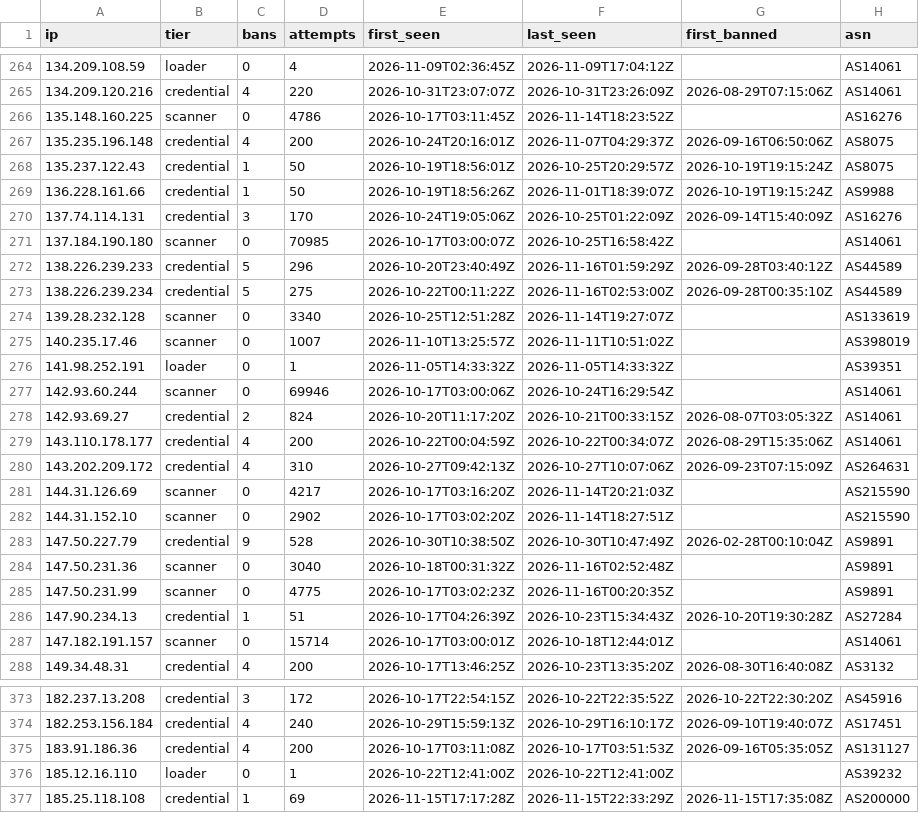
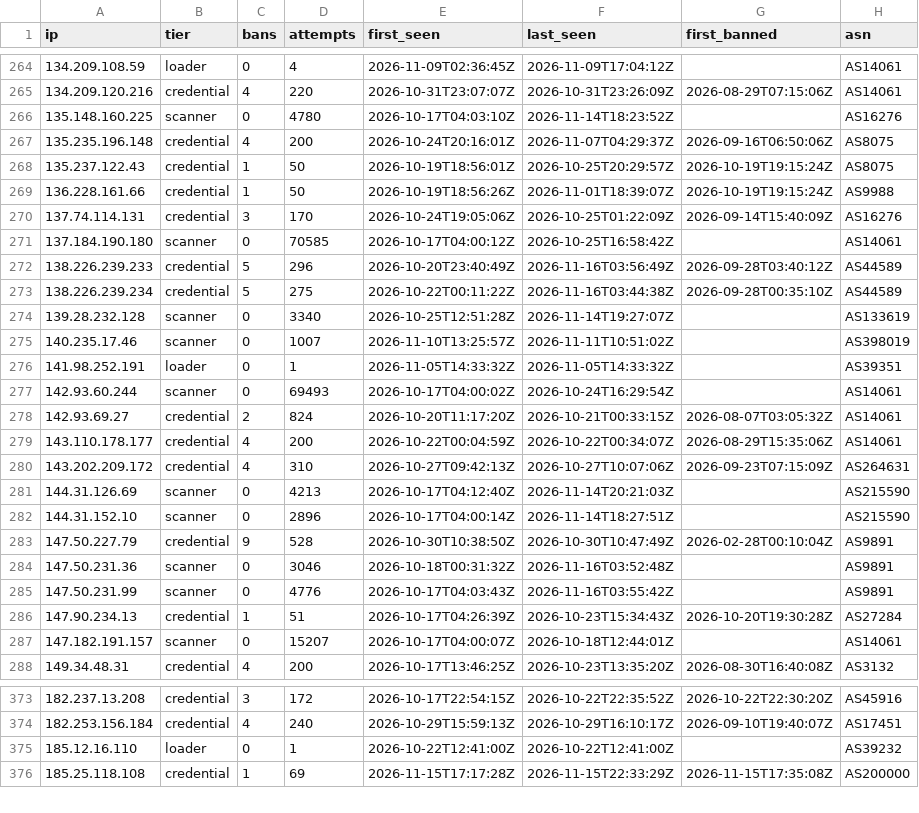
Before and after one commit to jacobyoby/honeypot-blocklist, a CSV file: blocklist.csv, drawn as a sheet; only a part is shown, gaps mark what is left out; the diff covers the shown part only.

```diff
--- a/blocklist.csv
+++ b/blocklist.csv
@@ -265,3 +265,3 @@ ip,tier,bans,attempts,first_seen,last_seen,first_banned,asn
 134.209.120.216,credential,4,220,2026-10-31T23:07:07Z,2026-10-31T23:26:09Z,2026-08-29T07:15:06Z,AS14061
-135.148.160.225,scanner,0,4786,2026-10-17T03:11:45Z,2026-11-14T18:23:52Z,,AS16276
+135.148.160.225,scanner,0,4780,2026-10-17T04:03:10Z,2026-11-14T18:23:52Z,,AS16276
 135.235.196.148,credential,4,200,2026-10-24T20:16:01Z,2026-11-07T04:29:37Z,2026-09-16T06:50:06Z,AS8075
@@ -270,5 +270,5 @@ ip,tier,bans,attempts,first_seen,last_seen,first_banned,asn
 137.74.114.131,credential,3,170,2026-10-24T19:05:06Z,2026-10-25T01:22:09Z,2026-09-14T15:40:09Z,AS16276
-137.184.190.180,scanner,0,70985,2026-10-17T03:00:07Z,2026-10-25T16:58:42Z,,AS14061
-138.226.239.233,credential,5,296,2026-10-20T23:40:49Z,2026-11-16T01:59:29Z,2026-09-28T03:40:12Z,AS44589
-138.226.239.234,credential,5,275,2026-10-22T00:11:22Z,2026-11-16T02:53:00Z,2026-09-28T00:35:10Z,AS44589
+137.184.190.180,scanner,0,70585,2026-10-17T04:00:12Z,2026-10-25T16:58:42Z,,AS14061
+138.226.239.233,credential,5,296,2026-10-20T23:40:49Z,2026-11-16T03:56:49Z,2026-09-28T03:40:12Z,AS44589
+138.226.239.234,credential,5,275,2026-10-22T00:11:22Z,2026-11-16T03:44:38Z,2026-09-28T00:35:10Z,AS44589
 139.28.232.128,scanner,0,3340,2026-10-25T12:51:28Z,2026-11-14T19:27:07Z,,AS133619
@@ -276,3 +276,3 @@ ip,tier,bans,attempts,first_seen,last_seen,first_banned,asn
 141.98.252.191,loader,0,1,2026-11-05T14:33:32Z,2026-11-05T14:33:32Z,,AS39351
-142.93.60.244,scanner,0,69946,2026-10-17T03:00:06Z,2026-10-24T16:29:54Z,,AS14061
+142.93.60.244,scanner,0,69493,2026-10-17T04:00:02Z,2026-10-24T16:29:54Z,,AS14061
 142.93.69.27,credential,2,824,2026-10-20T11:17:20Z,2026-10-21T00:33:15Z,2026-08-07T03:05:32Z,AS14061
@@ -280,9 +280,9 @@ ip,tier,bans,attempts,first_seen,last_seen,first_banned,asn
 143.202.209.172,credential,4,310,2026-10-27T09:42:13Z,2026-10-27T10:07:06Z,2026-09-23T07:15:09Z,AS264631
-144.31.126.69,scanner,0,4217,2026-10-17T03:16:20Z,2026-11-14T20:21:03Z,,AS215590
-144.31.152.10,scanner,0,2902,2026-10-17T03:02:20Z,2026-11-14T18:27:51Z,,AS215590
+144.31.126.69,scanner,0,4213,2026-10-17T04:12:40Z,2026-11-14T20:21:03Z,,AS215590
+144.31.152.10,scanner,0,2896,2026-10-17T04:00:14Z,2026-11-14T18:27:51Z,,AS215590
 147.50.227.79,credential,9,528,2026-10-30T10:38:50Z,2026-10-30T10:47:49Z,2026-02-28T00:10:04Z,AS9891
-147.50.231.36,scanner,0,3040,2026-10-18T00:31:32Z,2026-11-16T02:52:48Z,,AS9891
-147.50.231.99,scanner,0,4775,2026-10-17T03:02:23Z,2026-11-16T00:20:35Z,,AS9891
+147.50.231.36,scanner,0,3046,2026-10-18T00:31:32Z,2026-11-16T03:52:48Z,,AS9891
+147.50.231.99,scanner,0,4776,2026-10-17T04:03:43Z,2026-11-16T03:55:42Z,,AS9891
 147.90.234.13,credential,1,51,2026-10-17T04:26:39Z,2026-10-23T15:34:43Z,2026-10-20T19:30:28Z,AS27284
-147.182.191.157,scanner,0,15714,2026-10-17T03:00:01Z,2026-10-18T12:44:01Z,,AS14061
+147.182.191.157,scanner,0,15207,2026-10-17T04:00:07Z,2026-10-18T12:44:01Z,,AS14061
 149.34.48.31,credential,4,200,2026-10-17T13:46:25Z,2026-10-23T13:35:20Z,2026-08-30T16:40:08Z,AS3132
@@ -374,3 +374,2 @@ ip,tier,bans,attempts,first_seen,last_seen,first_banned,asn
 182.253.156.184,credential,4,240,2026-10-29T15:59:13Z,2026-10-29T16:10:17Z,2026-09-10T19:40:07Z,AS17451
-183.91.186.36,credential,4,200,2026-10-17T03:11:08Z,2026-10-17T03:51:53Z,2026-09-16T05:35:05Z,AS131127
 185.12.16.110,loader,0,1,2026-10-22T12:41:00Z,2026-10-22T12:41:00Z,,AS39232
```
Also changed, not shown: 92 edited cells elsewhere in this file, blocklist.misp.csv, 3 other files.
